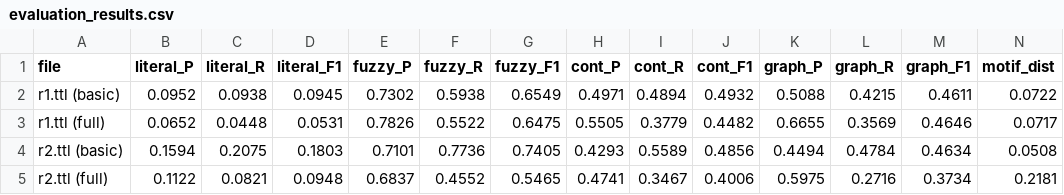
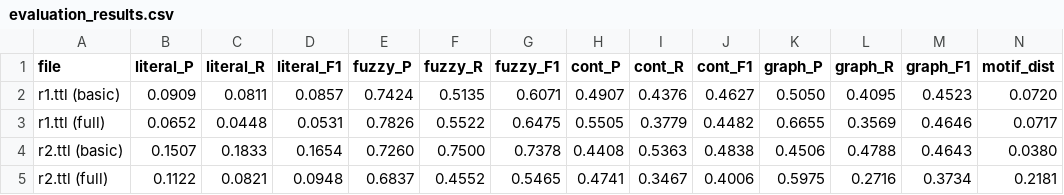
Before and after one commit to iz4ack/RDB2OWL-Bench, a CSV file: experimentacion/results/meta-llama/Llama-3.3-70B-Instruct/default/evaluation_results.csv, drawn as a sheet; only a part is shown; the diff covers the shown part only; the diff names each change by its address in the sheet, - before the commit and + after, or states it on an @@ line.

```diff
--- a/experimentacion/results/meta-llama/Llama-3.3-70B-Instruct/default/evaluation_results.csv
+++ b/experimentacion/results/meta-llama/Llama-3.3-70B-Instruct/default/evaluation_results.csv
-B2 (literal_P): 0.0952
+B2 (literal_P): 0.0909
-C2 (literal_R): 0.0938
+C2 (literal_R): 0.0811
-D2 (literal_F1): 0.0945
+D2 (literal_F1): 0.0857
-E2 (fuzzy_P): 0.7302
+E2 (fuzzy_P): 0.7424
-F2 (fuzzy_R): 0.5938
+F2 (fuzzy_R): 0.5135
-G2 (fuzzy_F1): 0.6549
+G2 (fuzzy_F1): 0.6071
-H2 (cont_P): 0.4971
+H2 (cont_P): 0.4907
-I2 (cont_R): 0.4894
+I2 (cont_R): 0.4376
-J2 (cont_F1): 0.4932
+J2 (cont_F1): 0.4627
-K2 (graph_P): 0.5088
+K2 (graph_P): 0.5050
-L2 (graph_R): 0.4215
+L2 (graph_R): 0.4095
-M2 (graph_F1): 0.4611
+M2 (graph_F1): 0.4523
-N2 (motif_dist): 0.0722
+N2 (motif_dist): 0.0720
-B4 (literal_P): 0.1594
+B4 (literal_P): 0.1507
-C4 (literal_R): 0.2075
+C4 (literal_R): 0.1833
-D4 (literal_F1): 0.1803
+D4 (literal_F1): 0.1654
-E4 (fuzzy_P): 0.7101
+E4 (fuzzy_P): 0.7260
-F4 (fuzzy_R): 0.7736
+F4 (fuzzy_R): 0.7500
-G4 (fuzzy_F1): 0.7405
+G4 (fuzzy_F1): 0.7378
-H4 (cont_P): 0.4293
+H4 (cont_P): 0.4408
-I4 (cont_R): 0.5589
+I4 (cont_R): 0.5363
-J4 (cont_F1): 0.4856
+J4 (cont_F1): 0.4838
-K4 (graph_P): 0.4494
+K4 (graph_P): 0.4506
-L4 (graph_R): 0.4784
+L4 (graph_R): 0.4788
-M4 (graph_F1): 0.4634
+M4 (graph_F1): 0.4643
-N4 (motif_dist): 0.0508
+N4 (motif_dist): 0.0380
```
Also changed, not shown: 38 edited cells elsewhere in this file, experimentacion/results/deepseek-ai/DeepSeek-V3/default/evaluation_results.csv, experimentacion/results/google/gemma-3-27b-it/default/evaluation_results.csv, 17 other files.
